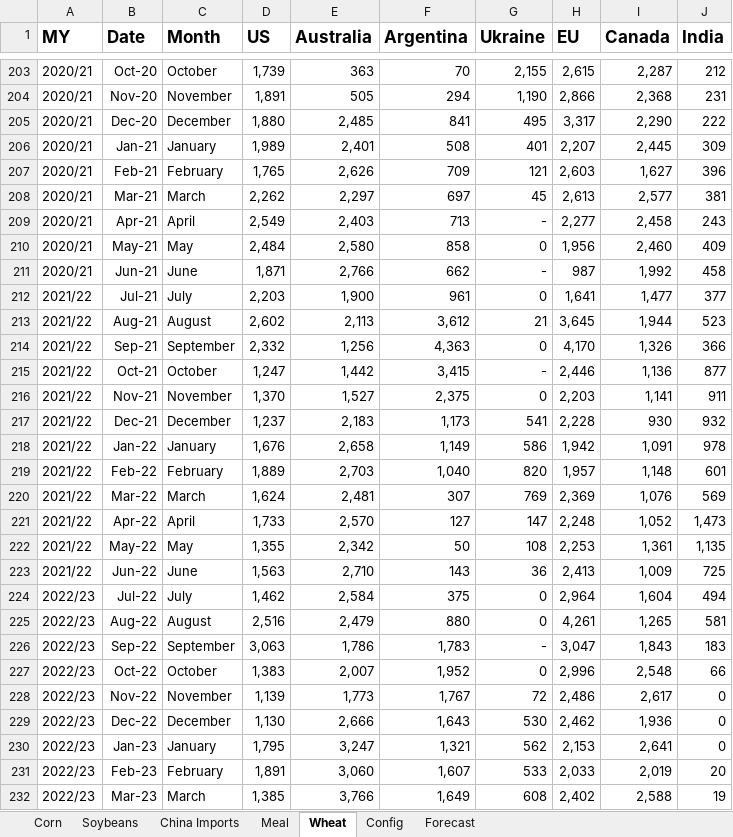
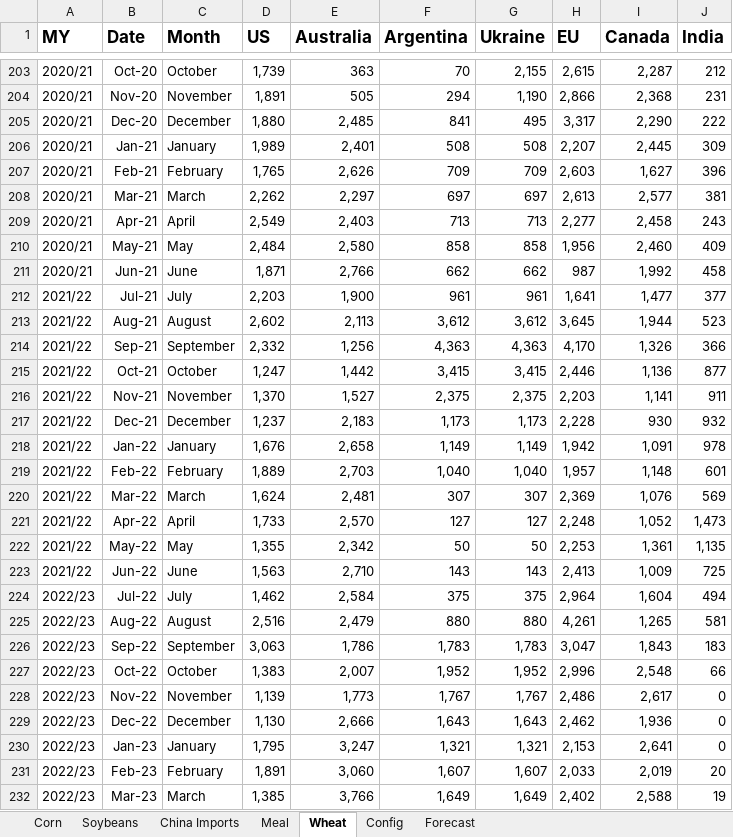
Before and after one commit to koltenpostin93-blip/majorexporters, an Excel workbook: Corn Exporter Dashboard Data.xlsx, sheet Wheat, drawn as a sheet; only a part is shown, gaps mark what is left out; values as stored, in another font and other column widths than the file's, no borders; the diff covers the shown part only; the diff names each change by its address in the sheet, - before the commit and + after, or states it on an @@ line.

```diff
--- a/Corn Exporter Dashboard Data.xlsx (sheet Wheat)
+++ b/Corn Exporter Dashboard Data.xlsx (sheet Wheat)
-G206 (Ukraine): 401
+G206 (Ukraine): 508
-G207 (Ukraine): 121
+G207 (Ukraine): 709
-G208 (Ukraine): 45
+G208 (Ukraine): 697
-G209 (Ukraine): -
+G209 (Ukraine): 713
-G210 (Ukraine): 0
+G210 (Ukraine): 858
-G211 (Ukraine): -
+G211 (Ukraine): 662
-G212 (Ukraine): 0
+G212 (Ukraine): 961
-G213 (Ukraine): 21
+G213 (Ukraine): 3,612
-G214 (Ukraine): 0
+G214 (Ukraine): 4,363
-G215 (Ukraine): -
+G215 (Ukraine): 3,415
-G216 (Ukraine): 0
+G216 (Ukraine): 2,375
-G217 (Ukraine): 541
+G217 (Ukraine): 1,173
-G218 (Ukraine): 586
+G218 (Ukraine): 1,149
-G219 (Ukraine): 820
+G219 (Ukraine): 1,040
-G220 (Ukraine): 769
+G220 (Ukraine): 307
-G221 (Ukraine): 147
+G221 (Ukraine): 127
-G222 (Ukraine): 108
+G222 (Ukraine): 50
-G223 (Ukraine): 36
+G223 (Ukraine): 143
-G224 (Ukraine): 0
+G224 (Ukraine): 375
-G225 (Ukraine): 0
+G225 (Ukraine): 880
-G226 (Ukraine): -
+G226 (Ukraine): 1,783
-G227 (Ukraine): 0
+G227 (Ukraine): 1,952
-G228 (Ukraine): 72
+G228 (Ukraine): 1,767
-G229 (Ukraine): 530
+G229 (Ukraine): 1,643
-G230 (Ukraine): 562
+G230 (Ukraine): 1,321
-G231 (Ukraine): 533
+G231 (Ukraine): 1,607
-G232 (Ukraine): 608
+G232 (Ukraine): 1,649
```
Also changed, not shown: 203 edited cells and cell formats elsewhere in this sheet, sheet Corn, sheet Config, sheet Soybeans, sheet Meal, 1 other file.
